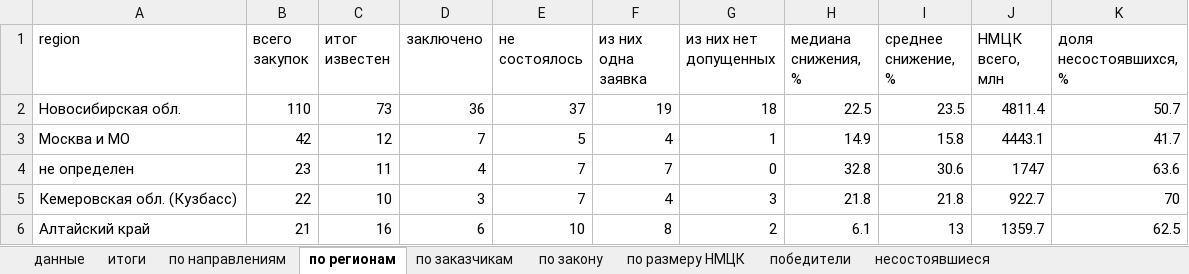
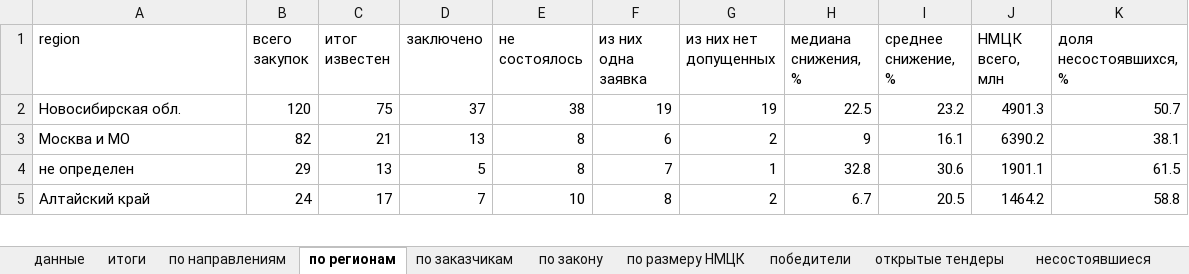
Before and after one commit to Aleksey-123123/market_analysis, an Excel workbook: analysis/contracts/contracts_analysis.xlsx, sheet по регионам, drawn as a sheet; only a part is shown; values as stored, in another font and other column widths than the file's, no borders; removed rows and columns are numbered as before the commit, all else as after; the diff covers the shown part only; the diff names each change by its address in the sheet, - before the commit and + after, or states it on an @@ line.

```diff
--- a/analysis/contracts/contracts_analysis.xlsx (sheet по регионам)
+++ b/analysis/contracts/contracts_analysis.xlsx (sheet по регионам)
+sheet tab: открытые тендеры
-B2 (всего закупок): 110
+B2 (всего закупок): 120
-C2 (итог известен): 73
+C2 (итог известен): 75
-D2 (заключено): 36
+D2 (заключено): 37
-E2 (не состоялось): 37
+E2 (не состоялось): 38
-G2 (из них нет допущенных): 18
+G2 (из них нет допущенных): 19
-I2 (среднее снижение, %): 23.5
+I2 (среднее снижение, %): 23.2
-J2 (НМЦК всего, млн): 4811.4
+J2 (НМЦК всего, млн): 4901.3
-B3 (всего закупок): 42
+B3 (всего закупок): 82
-C3 (итог известен): 12
+C3 (итог известен): 21
-D3 (заключено): 7
+D3 (заключено): 13
-E3 (не состоялось): 5
+E3 (не состоялось): 8
-F3 (из них одна заявка): 4
+F3 (из них одна заявка): 6
-G3 (из них нет допущенных): 1
+G3 (из них нет допущенных): 2
-H3 (медиана снижения, %): 14.9
+H3 (медиана снижения, %): 9
-I3 (среднее снижение, %): 15.8
+I3 (среднее снижение, %): 16.1
-J3 (НМЦК всего, млн): 4443.1
+J3 (НМЦК всего, млн): 6390.2
-K3 (доля несостоявшихся, %): 41.7
+K3 (доля несостоявшихся, %): 38.1
-B4 (всего закупок): 23
+B4 (всего закупок): 29
-C4 (итог известен): 11
+C4 (итог известен): 13
-D4 (заключено): 4
+D4 (заключено): 5
-E4 (не состоялось): 7
+E4 (не состоялось): 8
-G4 (из них нет допущенных): 0
+G4 (из них нет допущенных): 1
-J4 (НМЦК всего, млн): 1747
+J4 (НМЦК всего, млн): 1901.1
-K4 (доля несостоявшихся, %): 63.6
+K4 (доля несостоявшихся, %): 61.5
-row 5: Кемеровская обл. (Кузбасс) | 22 | 10 | 3 | 7 | 4 | 3 | 21.8 | 21.8 | 922.7 | 70
-B5 (всего закупок): 21
+B5 (всего закупок): 24
-C5 (итог известен): 16
+C5 (итог известен): 17
-D5 (заключено): 6
+D5 (заключено): 7
-H5 (медиана снижения, %): 6.1
+H5 (медиана снижения, %): 6.7
-I5 (среднее снижение, %): 13
+I5 (среднее снижение, %): 20.5
-J5 (НМЦК всего, млн): 1359.7
+J5 (НМЦК всего, млн): 1464.2
-K5 (доля несостоявшихся, %): 62.5
+K5 (доля несостоявшихся, %): 58.8
```
Also changed, not shown: 1 added row and 14 edited cells elsewhere in this sheet, sheet данные, sheet по заказчикам, sheet по направлениям, sheet несостоявшиеся, sheet по размеру НМЦК, sheet итоги, 2 more sheets, 2 other files.
